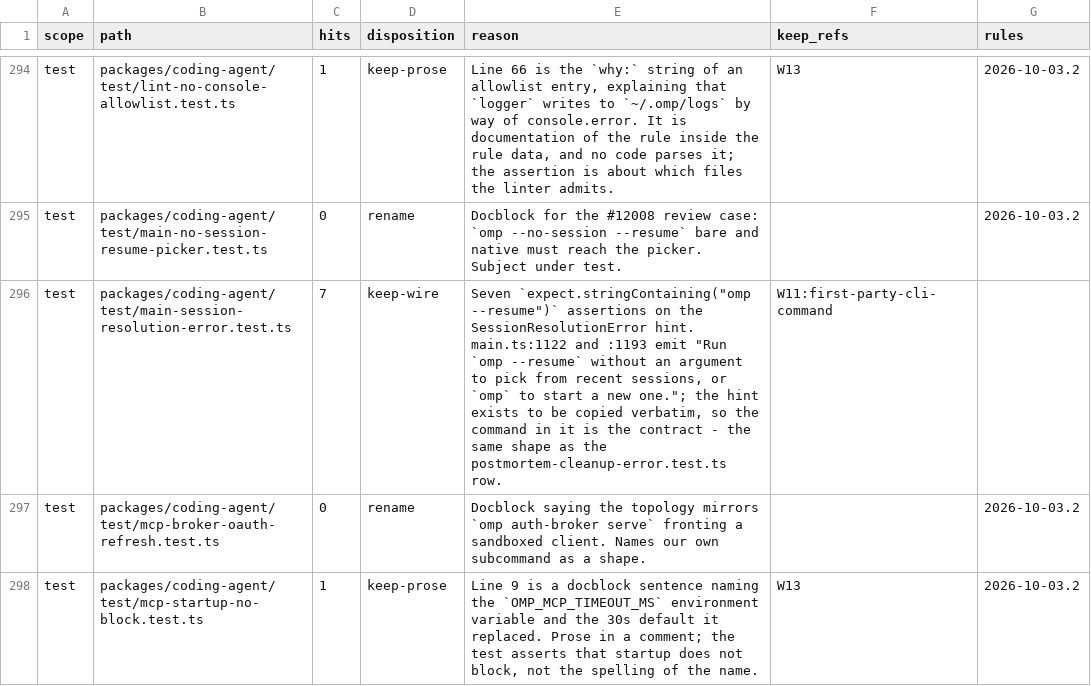
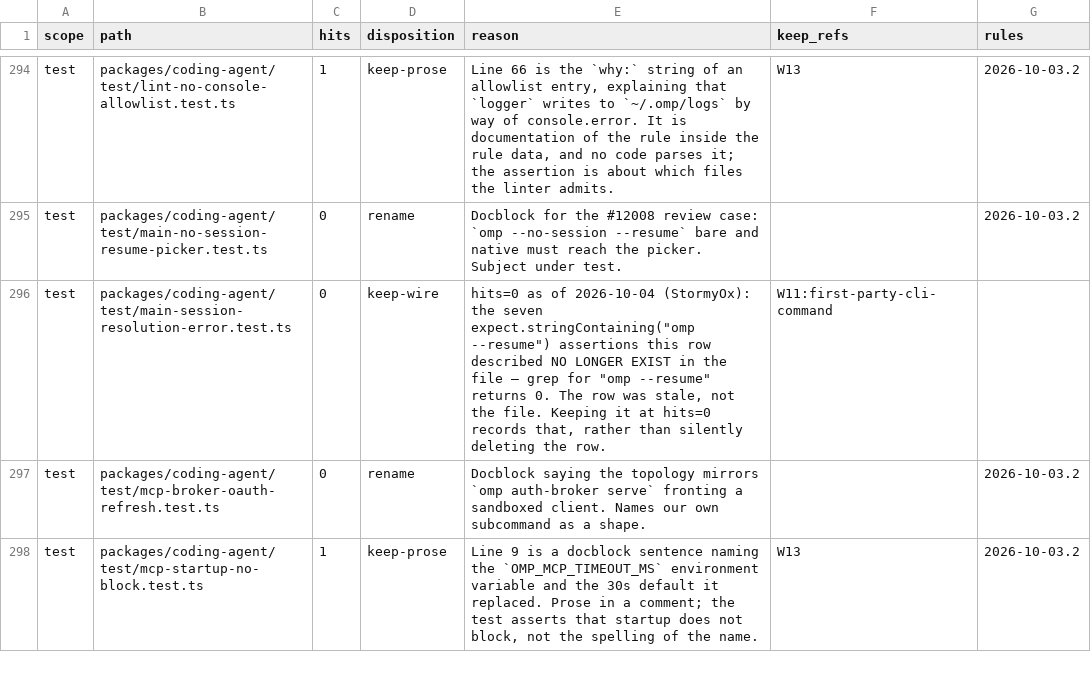
Before and after one commit to ultrabuilders/ultraworkers, a TSV file: scripts/rename/disposition.tsv, drawn as a sheet; only a part is shown, gaps mark what is left out; the diff covers the shown part only.

Commit message:
refactor(rename): three consumer-free literals — two scratch prefixes, one local
main-session-resolution-error.test.ts: all eight os.tmpdir() scratch prefixes
renamed to ultraworkers-* (resume/continue-unknown-id, fork-missing-path x3,
fork-vanished-id, fork-enotdir, enotdir-ordinary). Each is a mkdtemp directory the
test creates as a cwd and nothing reads afterwards. Same shape as 2e464edc18,
where a peer did this for the sibling report-bundle-logs and
acp-initialize-conformance files. All eight rather than the one the row covered,
because renaming one would leave seven unrowed and trip hits-imbalance.

Its keep-wire row was stale in the other direction: the seven
expect.stringContaining("omp --resume") assertions it describes no longer exist
in the file. Set to hits=0 rather than deleted, so the row records that.

report-bundle-sessions.test.ts: the mkdtemp prefix omp-report- ->
ultraworkers-report-sessions-, matching the peer's ultraworkers-report-logs- in
the sibling file. The pinned occurrence still present is xdgStateHome/omp at :42,
a real state directory production code reads, covered by its own row.

test_worker.py: omp_agent_dir -> uw_agent_dir. A Python local used only at :278,
:280 and :283 inside one test; verified with an AST walk that the assignment
precedes both loads. The adjacent stage_home / ".omp" / "agent" paths, the
root:omp group and the omp_rpc module are NOT touched — those are real.

Verified: 19 tests pass across the two TS files; test_worker.py AST-parses and its
local is defined before use (pytest is not installed here, so the AST walk stands
in for it). Four table rows staged in one stage-lines call — two calls replace the
staged blob rather than accumulating.

```diff
--- a/scripts/rename/disposition.tsv
+++ b/scripts/rename/disposition.tsv
@@ -295,3 +295,3 @@ test	packages/coding-agent/test/lint-no-console-allowlist.test.ts	1	keep-prose	L
 test	packages/coding-agent/test/main-no-session-resume-picker.test.ts	0	rename	Docblock for the #12008 review case: `omp --no-session --resume` bare and native must reach the picker. Subject under test.		2026-10-03.2
-test	packages/coding-agent/test/main-session-resolution-error.test.ts	7	keep-wire	Seven `expect.stringContaining("omp --resume")` assertions on the SessionResolutionError hint. main.ts:1122 and :1193 emit "Run `omp --resume` without an argument to pick from recent sessions, or `omp` to start a new one."; the hint exists to be copied verbatim, so the command in it is the contract - the same shape as the postmortem-cleanup-error.test.ts row.	W11:first-party-cli-command
+test	packages/coding-agent/test/main-session-resolution-error.test.ts	0	keep-wire	hits=0 as of 2026-10-04 (StormyOx): the seven expect.stringContaining("omp --resume") assertions this row described NO LONGER EXIST in the file — grep for "omp --resume" returns 0. The row was stale, not the file. Keeping it at hits=0 records that, rather than silently deleting the row.	W11:first-party-cli-command
 test	packages/coding-agent/test/mcp-broker-oauth-refresh.test.ts	0	rename	Docblock saying the topology mirrors `omp auth-broker serve` fronting a sandboxed client. Names our own subcommand as a shape.		2026-10-03.2
```
Also changed, not shown: 6 edited cells elsewhere in this file, 3 other files.
